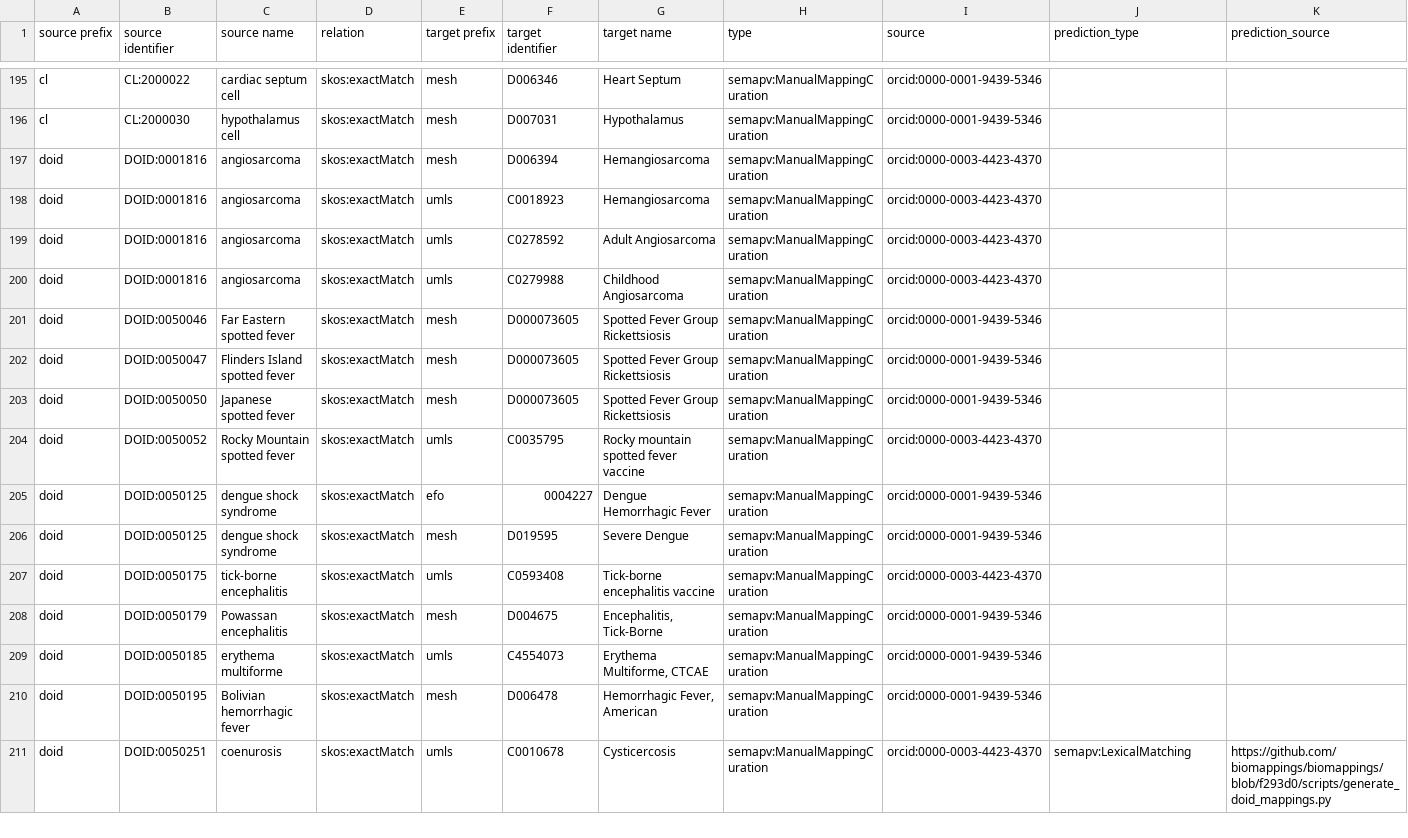
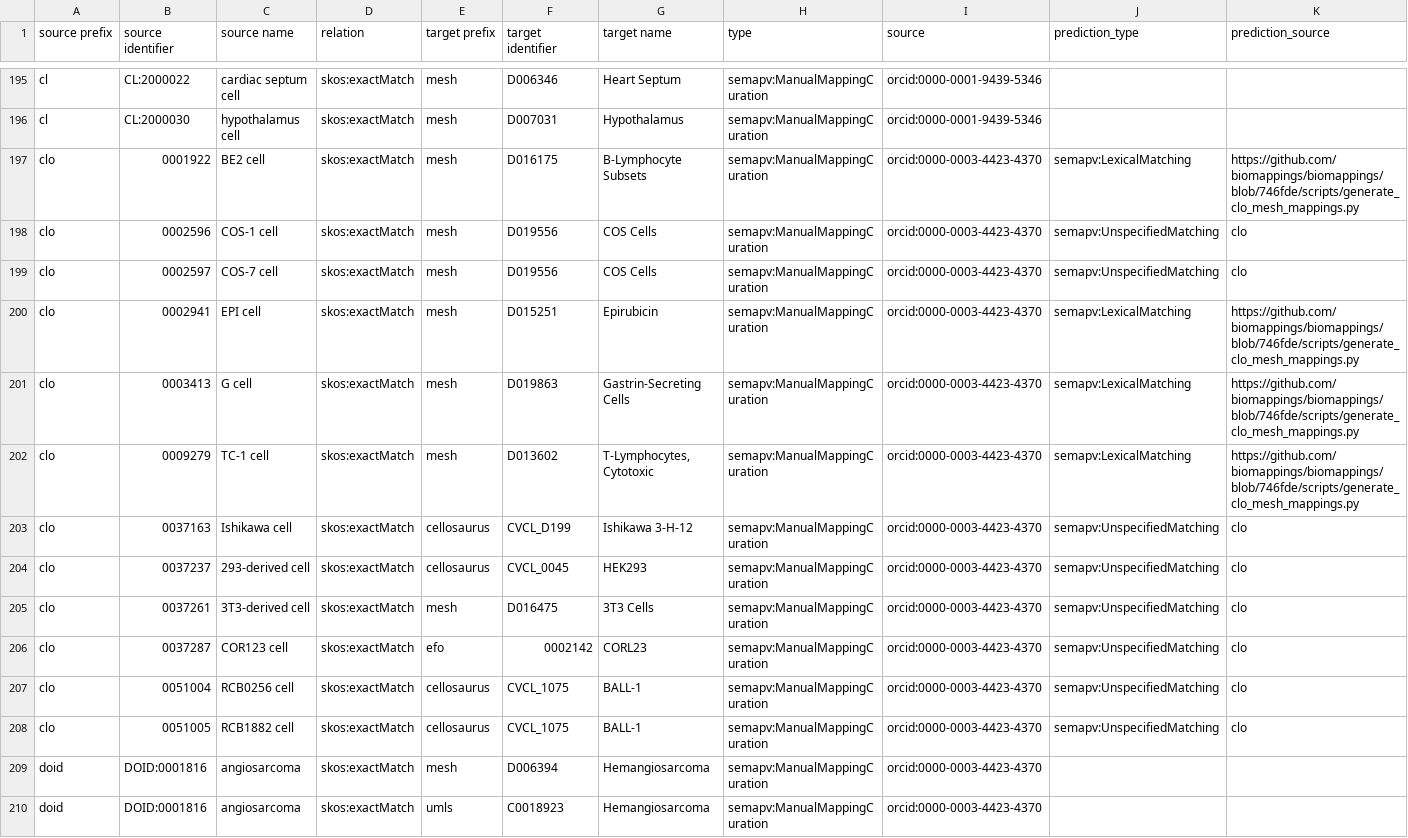
Before and after one commit to biopragmatics/biomappings, a TSV file: src/biomappings/resources/incorrect.tsv, drawn as a sheet; only a part is shown, gaps mark what is left out; the shorter side is filled out with more unchanged rows; rows hold the shown columns only; the diff names each change by its address in the sheet, - before the commit and + after, or states it on an @@ line.

Commit message:
Add CLO processing notebook (#133)
The [Cell Line Ontology (CLO)](https://bioregistry.io/registry/clo) is a
detailed resource, however it does not follow standard OBO modeling
pattern for cross-references that either a predicate from
[SKOS](https://bioregistry.io/skos) or `oboInOwl:hasDbXref` to point to
a single CURIE encoded as a string. Instead, it uses `rdfs:seeAlso` with
a combination of non-standard CURIEs that are either comma or semi-colon
delimited.

Depends on:
- https://github.com/biopragmatics/bioregistry/pull/896
- https://github.com/CLO-ontology/CLO/issues/103

```diff
--- a/src/biomappings/resources/incorrect.tsv
+++ b/src/biomappings/resources/incorrect.tsv
+row 197: clo | 0001922 | BE2 cell | skos:exactMatch | mesh | D016175 | B-Lymphocyte Subsets | semapv:ManualMappingCuration | orcid:0000-0003-4423-4370 | semapv:LexicalMatching | https://github.com/biomappings/biomappings/blob/746fde/scripts/generate_clo_mesh_mappings.py
+row 198: clo | 0002596 | COS-1 cell | skos:exactMatch | mesh | D019556 | COS Cells | semapv:ManualMappingCuration | orcid:0000-0003-4423-4370 | semapv:UnspecifiedMatching | clo
+row 199: clo | 0002597 | COS-7 cell | skos:exactMatch | mesh | D019556 | COS Cells | semapv:ManualMappingCuration | orcid:0000-0003-4423-4370 | semapv:UnspecifiedMatching | clo
+row 200: clo | 0002941 | EPI cell | skos:exactMatch | mesh | D015251 | Epirubicin | semapv:ManualMappingCuration | orcid:0000-0003-4423-4370 | semapv:LexicalMatching | https://github.com/biomappings/biomappings/blob/746fde/scripts/generate_clo_mesh_mappings.py
+row 201: clo | 0003413 | G cell | skos:exactMatch | mesh | D019863 | Gastrin-Secreting Cells | semapv:ManualMappingCuration | orcid:0000-0003-4423-4370 | semapv:LexicalMatching | https://github.com/biomappings/biomappings/blob/746fde/scripts/generate_clo_mesh_mappings.py
+row 202: clo | 0009279 | TC-1 cell | skos:exactMatch | mesh | D013602 | T-Lymphocytes, Cytotoxic | semapv:ManualMappingCuration | orcid:0000-0003-4423-4370 | semapv:LexicalMatching | https://github.com/biomappings/biomappings/blob/746fde/scripts/generate_clo_mesh_mappings.py
+row 203: clo | 0037163 | Ishikawa cell | skos:exactMatch | cellosaurus | CVCL_D199 | Ishikawa 3-H-12 | semapv:ManualMappingCuration | orcid:0000-0003-4423-4370 | semapv:UnspecifiedMatching | clo
+row 204: clo | 0037237 | 293-derived cell | skos:exactMatch | cellosaurus | CVCL_0045 | HEK293 | semapv:ManualMappingCuration | orcid:0000-0003-4423-4370 | semapv:UnspecifiedMatching | clo
+row 205: clo | 0037261 | 3T3-derived cell | skos:exactMatch | mesh | D016475 | 3T3 Cells | semapv:ManualMappingCuration | orcid:0000-0003-4423-4370 | semapv:UnspecifiedMatching | clo
+row 206: clo | 0037287 | COR123 cell | skos:exactMatch | efo | 0002142 | CORL23 | semapv:ManualMappingCuration | orcid:0000-0003-4423-4370 | semapv:UnspecifiedMatching | clo
+row 207: clo | 0051004 | RCB0256 cell | skos:exactMatch | cellosaurus | CVCL_1075 | BALL-1 | semapv:ManualMappingCuration | orcid:0000-0003-4423-4370 | semapv:UnspecifiedMatching | clo
+row 208: clo | 0051005 | RCB1882 cell | skos:exactMatch | cellosaurus | CVCL_1075 | BALL-1 | semapv:ManualMappingCuration | orcid:0000-0003-4423-4370 | semapv:UnspecifiedMatching | clo
```
Also changed, not shown: 7 other files.
